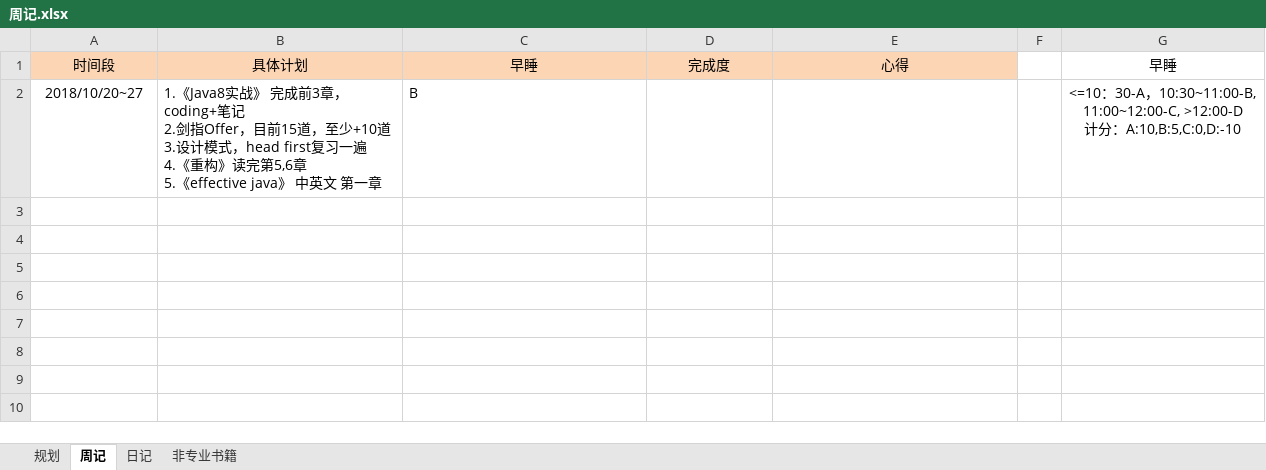
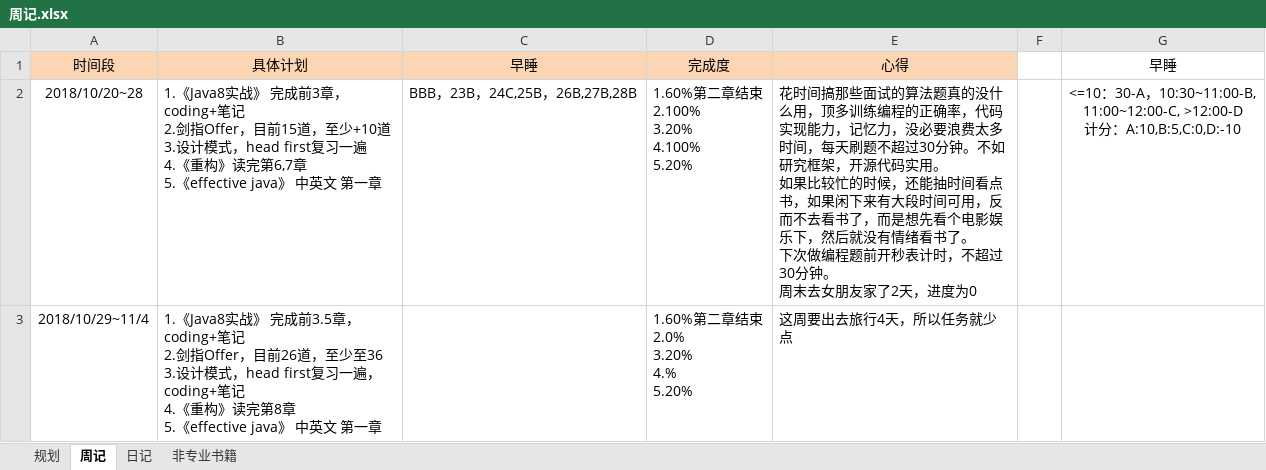
Before and after one commit to chrgu000/LearnNote, an Excel workbook: 周记.xlsx, sheet 周记, drawn as a sheet; values as stored, in another font and other column widths than the file's, no borders; removed rows and columns are numbered as before the commit, all else as after; ↵ is a line break in a cell; the diff names each change by its address in the sheet, - before the commit and + after, or states it on an @@ line.

```diff
--- a/周记.xlsx (sheet 周记)
+++ b/周记.xlsx (sheet 周记)
-row 2: 2018/10/20~27 | 1.《Java8实战》 完成前3章，coding+笔记 ↵ 2.剑指Offer，目前15道，至少+10道 ↵ 3.设计模式，head first复习一遍 ↵ 4.《重构》读完第5,6章 ↵ 5.《effective java》 中英文 第一章 | B |  |  |  | <=10：30-A，10:30~11:00-B, ↵ 11:00~12:00-C, >12:00-D ↵ 计分：A:10,B:5,C:0,D:-10
+row 2: 2018/10/20~28 | 1.《Java8实战》 完成前3章，coding+笔记 ↵ 2.剑指Offer，目前15道，至少+10道 ↵ 3.设计模式，head first复习一遍 ↵ 4.《重构》读完第6,7章 ↵ 5.《effective java》 中英文 第一章 | BBB，23B，24C,25B，26B,27B,28B | 1.60%第二章结束 ↵ 2.100% ↵ 3.20% ↵ 4.100% ↵ 5.20% | 花时间搞那些面试的算法题真的没什么用，顶多训练编程的正确率，代码实现能力，记忆力，没必要浪费太多时间，每天刷题不超过30分钟。不如研究框架，开源代码实用。 ↵ 如果比较忙的时候，还能抽时间看点书，如果闲下来有大段时间可用，反而不去看书了，而是想先看个电影娱乐下，然后就没有情绪看书了。 ↵ 下次做编程题前开秒表计时，不超过30分钟。 ↵ 周末去女朋友家了2天，进度为0 |  | <=10：30-A，10:30~11:00-B, ↵ 11:00~12:00-C, >12:00-D ↵ 计分：A:10,B:5,C:0,D:-10
+row 3: 2018/10/29~11/4 | 1.《Java8实战》 完成前3.5章，coding+笔记 ↵ 2.剑指Offer，目前26道，至少至36 ↵ 3.设计模式，head first复习一遍，coding+笔记 ↵ 4.《重构》读完第8章 ↵ 5.《effective java》 中英文 第一章 |  | 1.60%第二章结束 ↵ 2.0% ↵ 3.20% ↵ 4.% ↵ 5.20% | 这周要出去旅行4天，所以任务就少点
```
Also changed, not shown: 8 other files.
